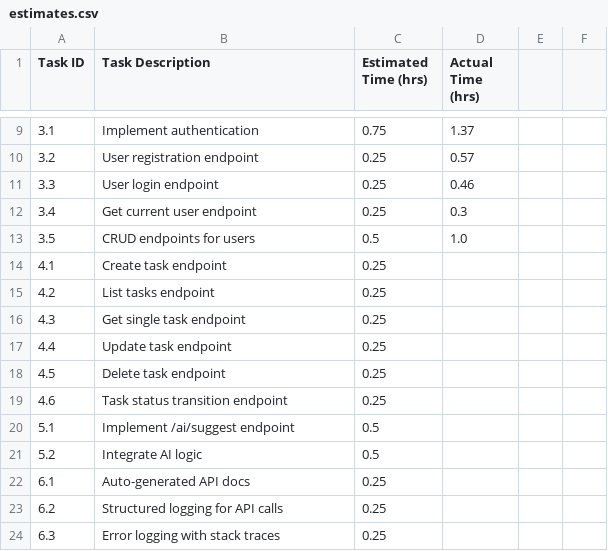
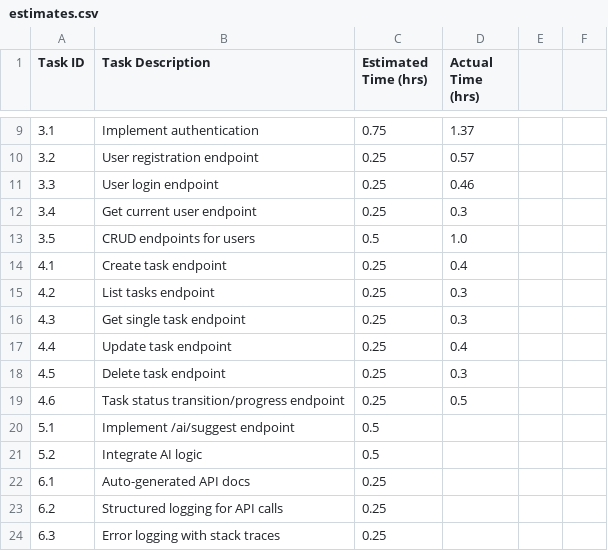
Before and after one commit to sh4t4d33p/gal-sprint-sync, a CSV file: estimates.csv, drawn as a sheet; only a part is shown, gaps mark what is left out.

Commit message:
implemented task crud endpoints

```diff
--- a/estimates.csv
+++ b/estimates.csv
@@ -13,8 +13,8 @@ Task ID,Task Description,Estimated Time (hrs),Actual Time (hrs)
 3.5,CRUD endpoints for users,0.5,1.0
-4.1,Create task endpoint,0.25,
-4.2,List tasks endpoint,0.25,
-4.3,Get single task endpoint,0.25,
-4.4,Update task endpoint,0.25,
-4.5,Delete task endpoint,0.25,
-4.6,Task status transition endpoint,0.25,
+4.1,Create task endpoint,0.25,0.4
+4.2,List tasks endpoint,0.25,0.3
+4.3,Get single task endpoint,0.25,0.3
+4.4,Update task endpoint,0.25,0.4
+4.5,Delete task endpoint,0.25,0.3
+4.6,Task status transition/progress endpoint,0.25,0.5
 5.1,Implement /ai/suggest endpoint,0.5,
```
Also changed, not shown: 8 other files.
